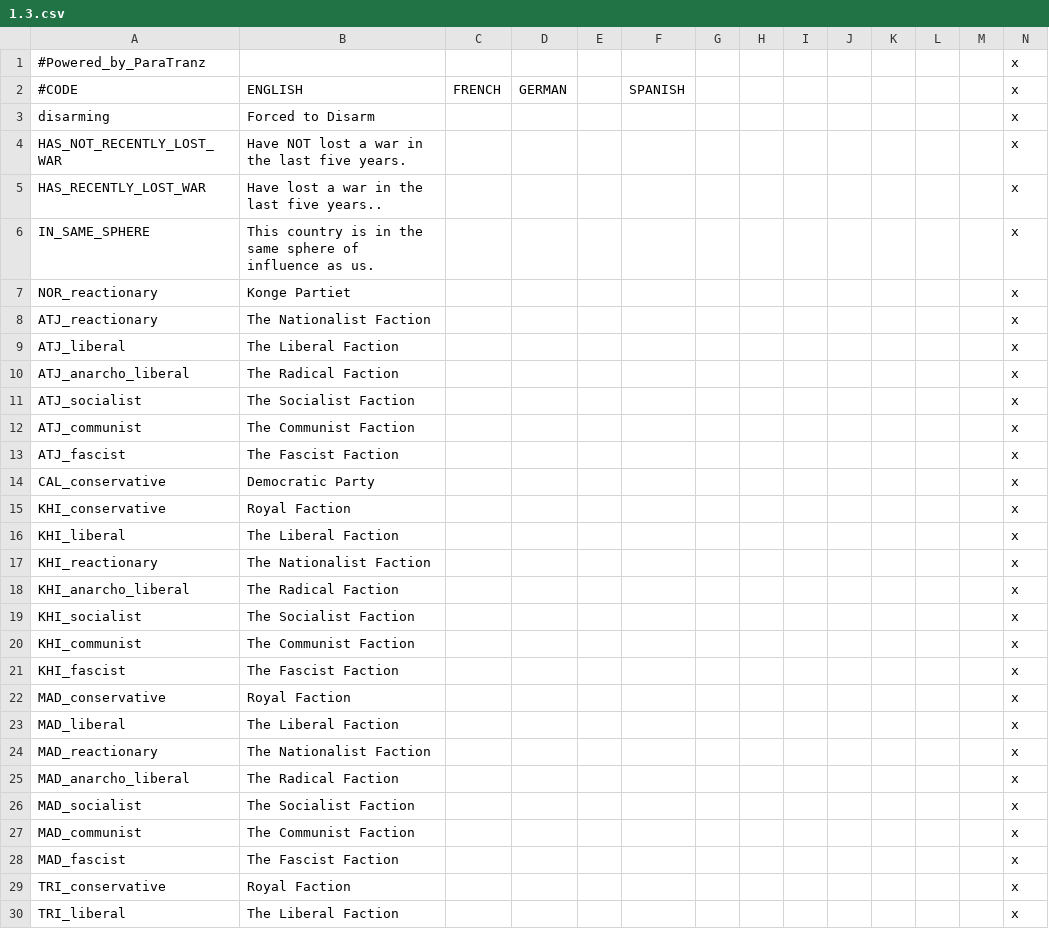
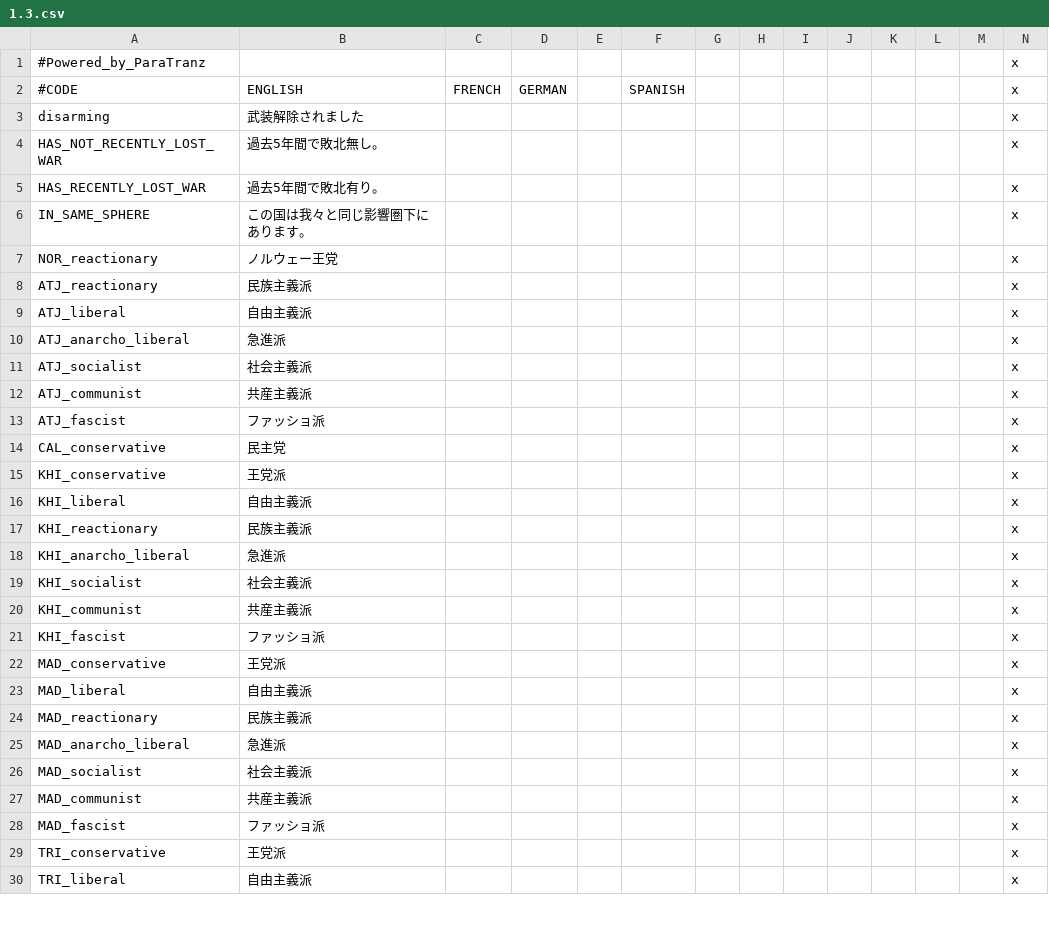
Before and after one commit to matanki-saito/VIC2JPModAppendixI, a CSV file: source/localisation/1.3.csv, drawn as a sheet; only a part is shown; the diff covers the shown part only.

```diff
--- a/source/localisation/1.3.csv
+++ b/source/localisation/1.3.csv
@@ -2,29 +2,29 @@
 #CODE;ENGLISH;FRENCH;GERMAN;;SPANISH;;;;;;;;x
-disarming;Forced to Disarm;;;;;;;;;;;;x
-HAS_NOT_RECENTLY_LOST_WAR;Have NOT lost a war in the last five years.;;;;;;;;;;;;x
-HAS_RECENTLY_LOST_WAR;Have lost a war in the last five years..;;;;;;;;;;;;x
-IN_SAME_SPHERE;This country is in the same sphere of influence as us.;;;;;;;;;;;;x
-NOR_reactionary;Konge Partiet;;;;;;;;;;;;x
-ATJ_reactionary;The Nationalist Faction;;;;;;;;;;;;x
-ATJ_liberal;The Liberal Faction;;;;;;;;;;;;x
-ATJ_anarcho_liberal;The Radical Faction;;;;;;;;;;;;x
-ATJ_socialist;The Socialist Faction;;;;;;;;;;;;x
-ATJ_communist;The Communist Faction;;;;;;;;;;;;x
-ATJ_fascist;The Fascist Faction;;;;;;;;;;;;x
-CAL_conservative;Democratic Party;;;;;;;;;;;;x
-KHI_conservative;Royal Faction;;;;;;;;;;;;x
-KHI_liberal;The Liberal Faction;;;;;;;;;;;;x
-KHI_reactionary;The Nationalist Faction;;;;;;;;;;;;x
-KHI_anarcho_liberal;The Radical Faction;;;;;;;;;;;;x
-KHI_socialist;The Socialist Faction;;;;;;;;;;;;x
-KHI_communist;The Communist Faction;;;;;;;;;;;;x
-KHI_fascist;The Fascist Faction;;;;;;;;;;;;x
-MAD_conservative;Royal Faction;;;;;;;;;;;;x
-MAD_liberal;The Liberal Faction;;;;;;;;;;;;x
-MAD_reactionary;The Nationalist Faction;;;;;;;;;;;;x
-MAD_anarcho_liberal;The Radical Faction;;;;;;;;;;;;x
-MAD_socialist;The Socialist Faction;;;;;;;;;;;;x
-MAD_communist;The Communist Faction;;;;;;;;;;;;x
-MAD_fascist;The Fascist Faction;;;;;;;;;;;;x
-TRI_conservative;Royal Faction;;;;;;;;;;;;x
-TRI_liberal;The Liberal Faction;;;;;;;;;;;;x
+disarming;武装解除されました;;;;;;;;;;;;x
+HAS_NOT_RECENTLY_LOST_WAR;過去5年間で敗北無し。;;;;;;;;;;;;x
+HAS_RECENTLY_LOST_WAR;過去5年間で敗北有り。;;;;;;;;;;;;x
+IN_SAME_SPHERE;この国は我々と同じ影響圏下にあります。;;;;;;;;;;;;x
+NOR_reactionary;ノルウェー王党;;;;;;;;;;;;x
+ATJ_reactionary;民族主義派;;;;;;;;;;;;x
+ATJ_liberal;自由主義派;;;;;;;;;;;;x
+ATJ_anarcho_liberal;急進派;;;;;;;;;;;;x
+ATJ_socialist;社会主義派;;;;;;;;;;;;x
+ATJ_communist;共産主義派;;;;;;;;;;;;x
+ATJ_fascist;ファッショ派;;;;;;;;;;;;x
+CAL_conservative;民主党;;;;;;;;;;;;x
+KHI_conservative;王党派;;;;;;;;;;;;x
+KHI_liberal;自由主義派;;;;;;;;;;;;x
+KHI_reactionary;民族主義派;;;;;;;;;;;;x
+KHI_anarcho_liberal;急進派;;;;;;;;;;;;x
+KHI_socialist;社会主義派;;;;;;;;;;;;x
+KHI_communist;共産主義派;;;;;;;;;;;;x
+KHI_fascist;ファッショ派;;;;;;;;;;;;x
+MAD_conservative;王党派;;;;;;;;;;;;x
+MAD_liberal;自由主義派;;;;;;;;;;;;x
+MAD_reactionary;民族主義派;;;;;;;;;;;;x
+MAD_anarcho_liberal;急進派;;;;;;;;;;;;x
+MAD_socialist;社会主義派;;;;;;;;;;;;x
+MAD_communist;共産主義派;;;;;;;;;;;;x
+MAD_fascist;ファッショ派;;;;;;;;;;;;x
+TRI_conservative;王党派;;;;;;;;;;;;x
+TRI_liberal;自由主義派;;;;;;;;;;;;x
```
Also changed, not shown: 37 edited cells elsewhere in this file, source/localisation/darkness_3_03.csv, source/localisation/newstext_3_01.csv, 2 other files.
